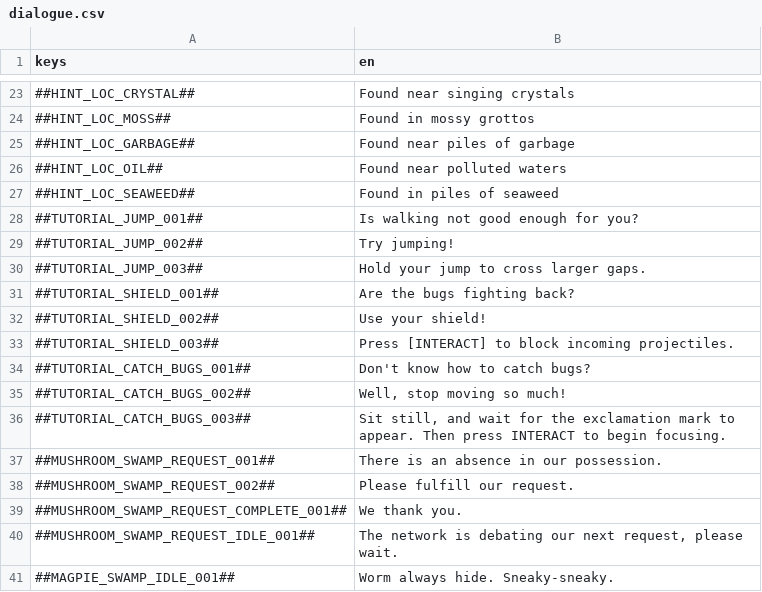
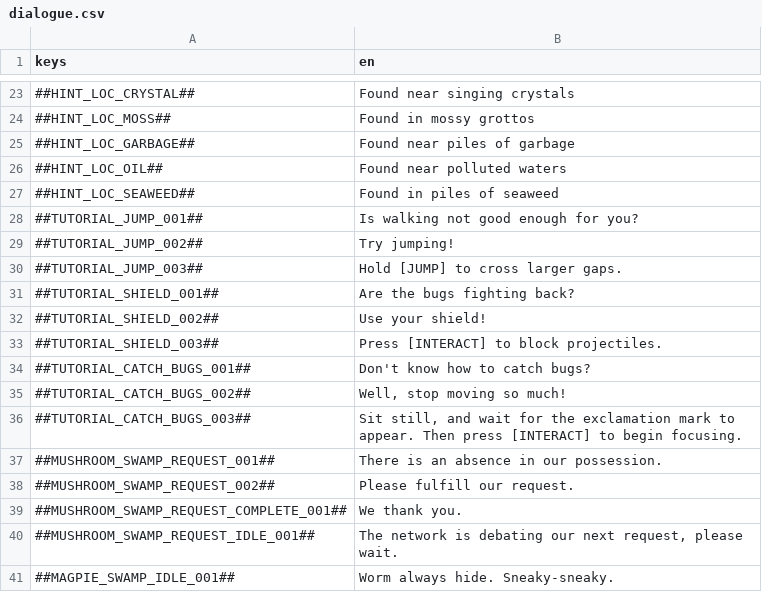
Before and after one commit to flawlesshappiness/FroggyFocus, a CSV file: froggyfocus/Dialogue/dialogue.csv, drawn as a sheet; only a part is shown, gaps mark what is left out.

```diff
--- a/froggyfocus/Dialogue/dialogue.csv
+++ b/froggyfocus/Dialogue/dialogue.csv
@@ -29,9 +29,9 @@ keys;en
 ##TUTORIAL_JUMP_002##;Try jumping!
-##TUTORIAL_JUMP_003##;Hold your jump to cross larger gaps.
+##TUTORIAL_JUMP_003##;Hold [JUMP] to cross larger gaps.
 ##TUTORIAL_SHIELD_001##;Are the bugs fighting back?
 ##TUTORIAL_SHIELD_002##;Use your shield!
-##TUTORIAL_SHIELD_003##;Press [INTERACT] to block incoming projectiles.
+##TUTORIAL_SHIELD_003##;Press [INTERACT] to block projectiles.
 ##TUTORIAL_CATCH_BUGS_001##;Don't know how to catch bugs?
 ##TUTORIAL_CATCH_BUGS_002##;Well, stop moving so much!
-##TUTORIAL_CATCH_BUGS_003##;Sit still, and wait for the exclamation mark to appear. Then press INTERACT to begin focusing.
+##TUTORIAL_CATCH_BUGS_003##;Sit still, and wait for the exclamation mark to appear. Then press [INTERACT] to begin focusing.
 ##MUSHROOM_SWAMP_REQUEST_001##;There is an absence in our possession.
```
Also changed, not shown: 7 other files.
